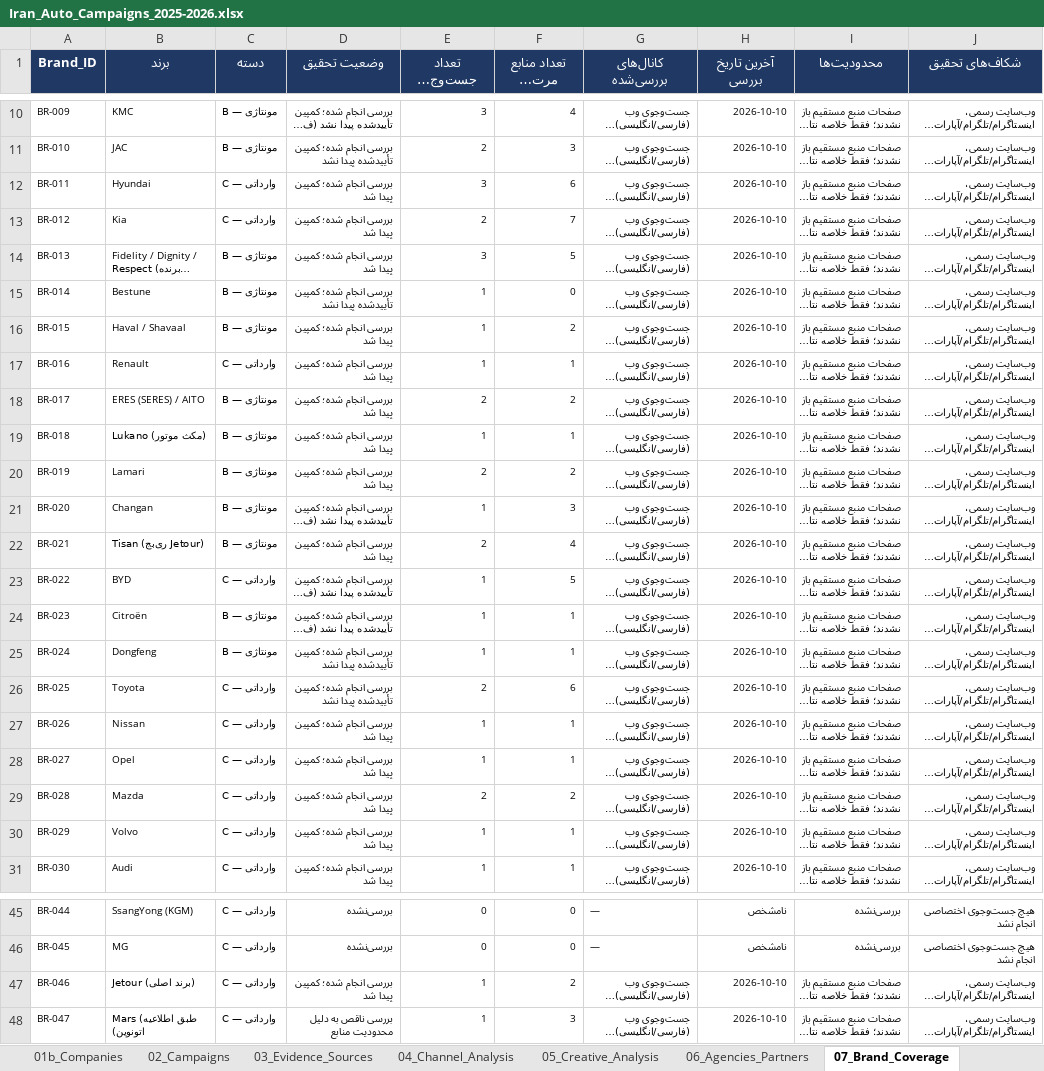
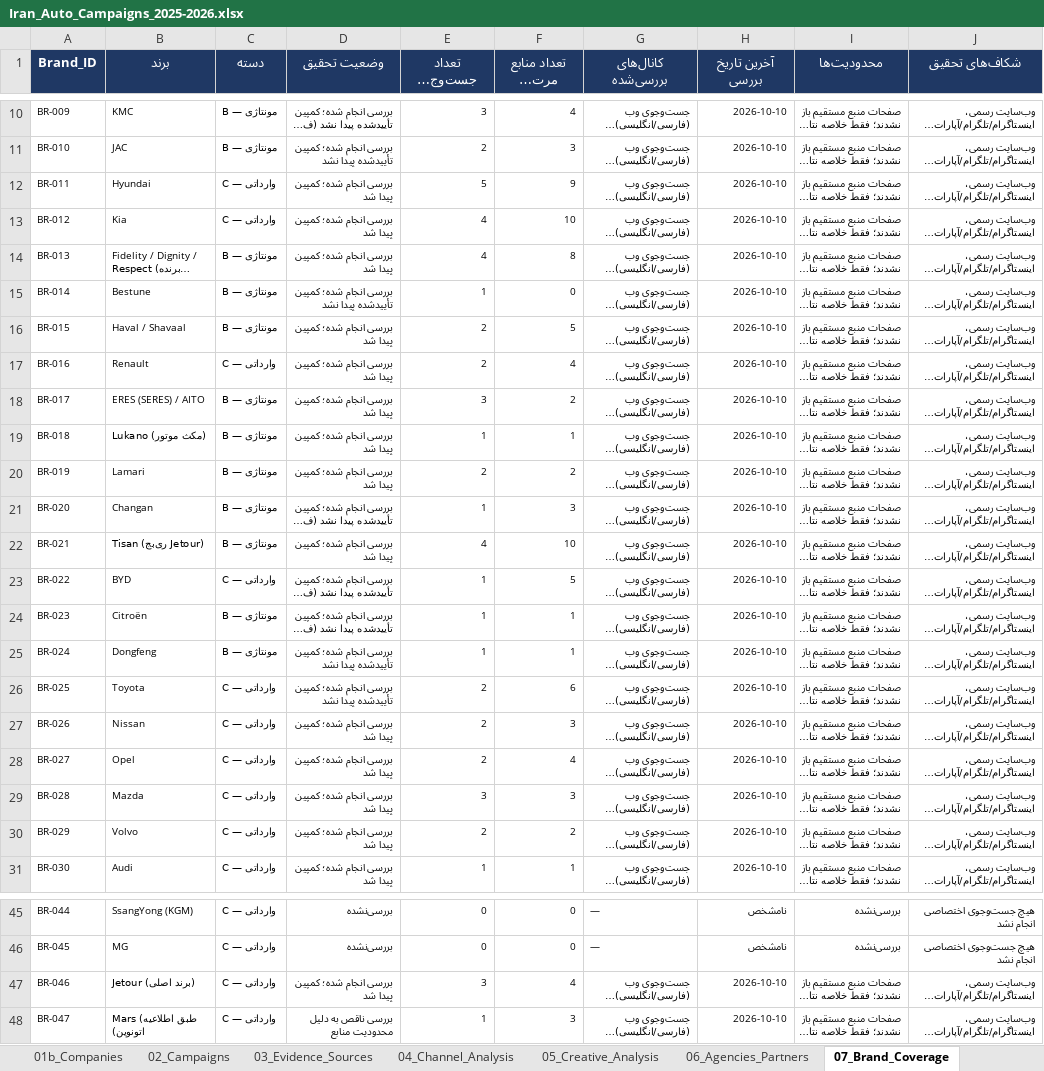
Before and after one commit to MJavadtt/docs, an Excel workbook: research/iran-auto-campaigns/Iran_Auto_Campaigns_2025-2026.xlsx, sheet 07_Brand_Coverage, drawn as a sheet; only a part is shown, gaps mark what is left out; long unchanged cells end in …; values as stored, in another font and other column widths than the file's, no borders; table styles not drawn; the diff covers the shown part only; the diff names each change by its address in the sheet, - before the commit and + after, or states it on an @@ line.

```diff
--- a/research/iran-auto-campaigns/Iran_Auto_Campaigns_2025-2026.xlsx (sheet 07_Brand_Coverage)
+++ b/research/iran-auto-campaigns/Iran_Auto_Campaigns_2025-2026.xlsx (sheet 07_Brand_Coverage)
-E12 (تعداد جست‌وجوی اختصاصی): 3
+E12 (تعداد جست‌وجوی اختصاصی): 5
-F12 (تعداد منابع مرتبط ثبت‌شده): 6
+F12 (تعداد منابع مرتبط ثبت‌شده): 9
-E13 (تعداد جست‌وجوی اختصاصی): 2
+E13 (تعداد جست‌وجوی اختصاصی): 4
-F13 (تعداد منابع مرتبط ثبت‌شده): 7
+F13 (تعداد منابع مرتبط ثبت‌شده): 10
-E14 (تعداد جست‌وجوی اختصاصی): 3
+E14 (تعداد جست‌وجوی اختصاصی): 4
-F14 (تعداد منابع مرتبط ثبت‌شده): 5
+F14 (تعداد منابع مرتبط ثبت‌شده): 8
-E16:E17 (تعداد جست‌وجوی اختصاصی): 1
+E16:E17 (تعداد جست‌وجوی اختصاصی): 2
-F16 (تعداد منابع مرتبط ثبت‌شده): 2
+F16 (تعداد منابع مرتبط ثبت‌شده): 5
-F17 (تعداد منابع مرتبط ثبت‌شده): 1
+F17 (تعداد منابع مرتبط ثبت‌شده): 4
-E18 (تعداد جست‌وجوی اختصاصی): 2
+E18 (تعداد جست‌وجوی اختصاصی): 3
-E22 (تعداد جست‌وجوی اختصاصی): 2
+E22 (تعداد جست‌وجوی اختصاصی): 4
-F22 (تعداد منابع مرتبط ثبت‌شده): 4
+F22 (تعداد منابع مرتبط ثبت‌شده): 10
-E27:E28 (تعداد جست‌وجوی اختصاصی): 1
+E27:E28 (تعداد جست‌وجوی اختصاصی): 2
-F27 (تعداد منابع مرتبط ثبت‌شده): 1
+F27 (تعداد منابع مرتبط ثبت‌شده): 3
-F28 (تعداد منابع مرتبط ثبت‌شده): 1
+F28 (تعداد منابع مرتبط ثبت‌شده): 4
-E29 (تعداد جست‌وجوی اختصاصی): 2
+E29 (تعداد جست‌وجوی اختصاصی): 3
-F29 (تعداد منابع مرتبط ثبت‌شده): 2
+F29 (تعداد منابع مرتبط ثبت‌شده): 3
-E30 (تعداد جست‌وجوی اختصاصی): 1
+E30 (تعداد جست‌وجوی اختصاصی): 2
-F30 (تعداد منابع مرتبط ثبت‌شده): 1
+F30 (تعداد منابع مرتبط ثبت‌شده): 2
-E47 (تعداد جست‌وجوی اختصاصی): 1
+E47 (تعداد جست‌وجوی اختصاصی): 3
-F47 (تعداد منابع مرتبط ثبت‌شده): 2
+F47 (تعداد منابع مرتبط ثبت‌شده): 4
```
Also changed, not shown: 14 edited cells elsewhere in this sheet, sheet 03_Evidence_Sources, sheet 02_Campaigns, sheet 05_Creative_Analysis, sheet 04_Channel_Analysis, sheet 08_Executive_Dashboard, sheet 01_Master_Brands, 2 more sheets, other sheet tabs, 5 other files.
